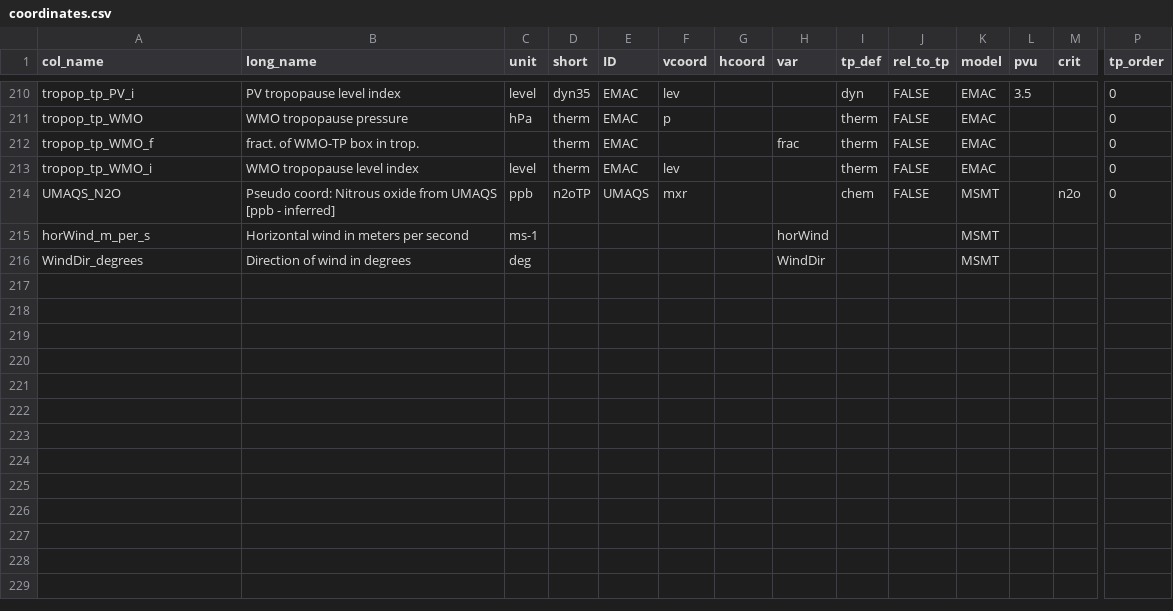
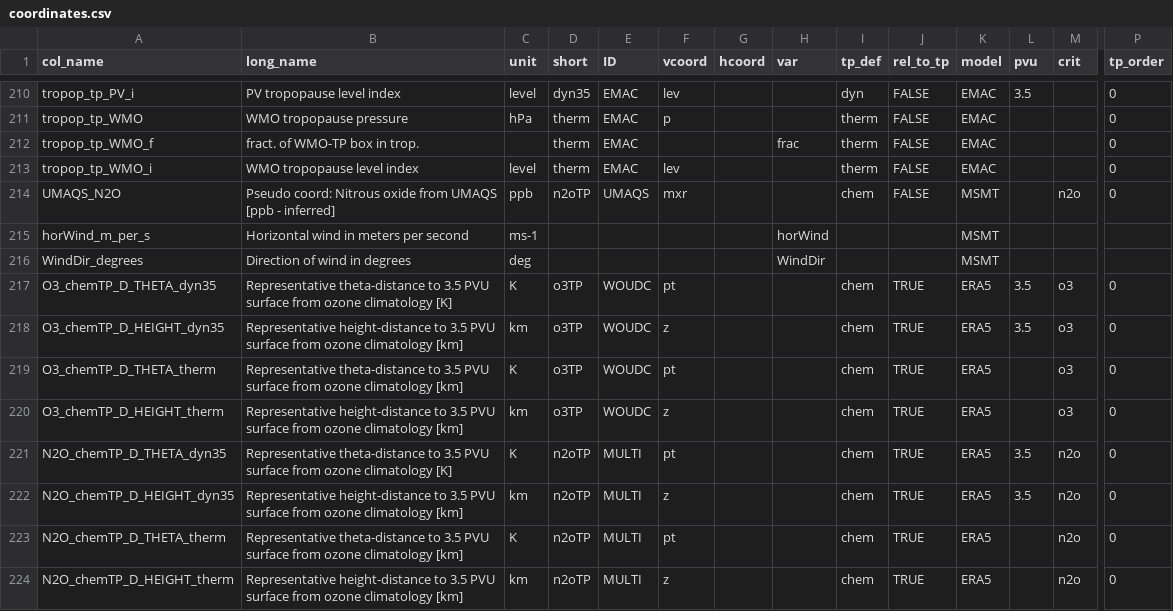
Before and after one commit to SophieBauchinger/dataTools, a CSV file: coordinates.csv, drawn as a sheet; only a part is shown, gaps mark what is left out; rows hold the shown columns only; the diff names each change by its address in the sheet, - before the commit and + after, or states it on an @@ line.

Commit message:
added new tropopause coordinates

```diff
--- a/coordinates.csv
+++ b/coordinates.csv
+row 217: O3_chemTP_D_THETA_dyn35 | Representative theta-distance to 3.5 PVU surface from ozone climatology [K] | K | o3TP | WOUDC | pt |  |  | chem | TRUE | ERA5 | 3.5 | o3 | 0
+row 218: O3_chemTP_D_HEIGHT_dyn35 | Representative height-distance to 3.5 PVU surface from ozone climatology [km] | km | o3TP | WOUDC | z |  |  | chem | TRUE | ERA5 | 3.5 | o3 | 0
+row 219: O3_chemTP_D_THETA_therm | Representative theta-distance to 3.5 PVU surface from ozone climatology [km] | K | o3TP | WOUDC | pt |  |  | chem | TRUE | ERA5 |  | o3 | 0
+row 220: O3_chemTP_D_HEIGHT_therm | Representative height-distance to 3.5 PVU surface from ozone climatology [km] | km | o3TP | WOUDC | z |  |  | chem | TRUE | ERA5 |  | o3 | 0
+row 221: N2O_chemTP_D_THETA_dyn35 | Representative theta-distance to 3.5 PVU surface from ozone climatology [K] | K | n2oTP | MULTI | pt |  |  | chem | TRUE | ERA5 | 3.5 | n2o | 0
+row 222: N2O_chemTP_D_HEIGHT_dyn35 | Representative height-distance to 3.5 PVU surface from ozone climatology [km] | km | n2oTP | MULTI | z |  |  | chem | TRUE | ERA5 | 3.5 | n2o | 0
+row 223: N2O_chemTP_D_THETA_therm | Representative theta-distance to 3.5 PVU surface from ozone climatology [km] | K | n2oTP | MULTI | pt |  |  | chem | TRUE | ERA5 |  | n2o | 0
+row 224: N2O_chemTP_D_HEIGHT_therm | Representative height-distance to 3.5 PVU surface from ozone climatology [km] | km | n2oTP | MULTI | z |  |  | chem | TRUE | ERA5 |  | n2o | 0
```
